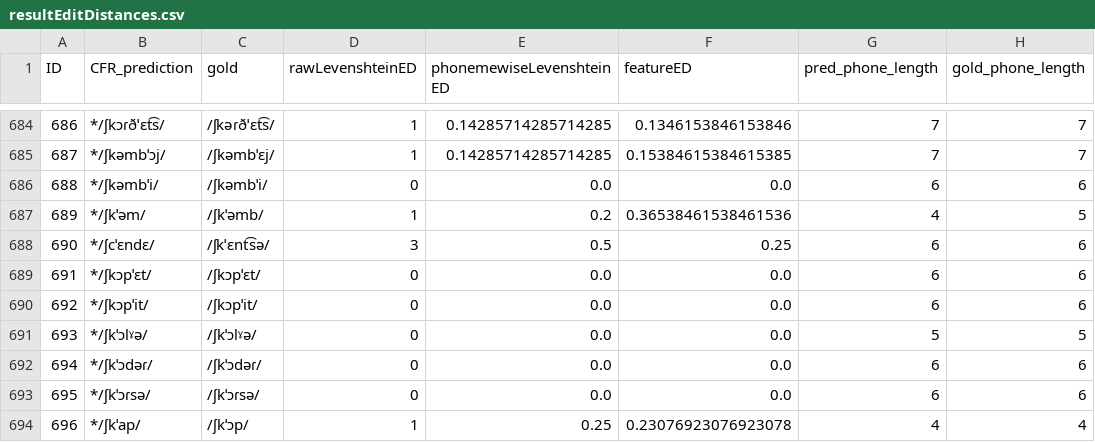
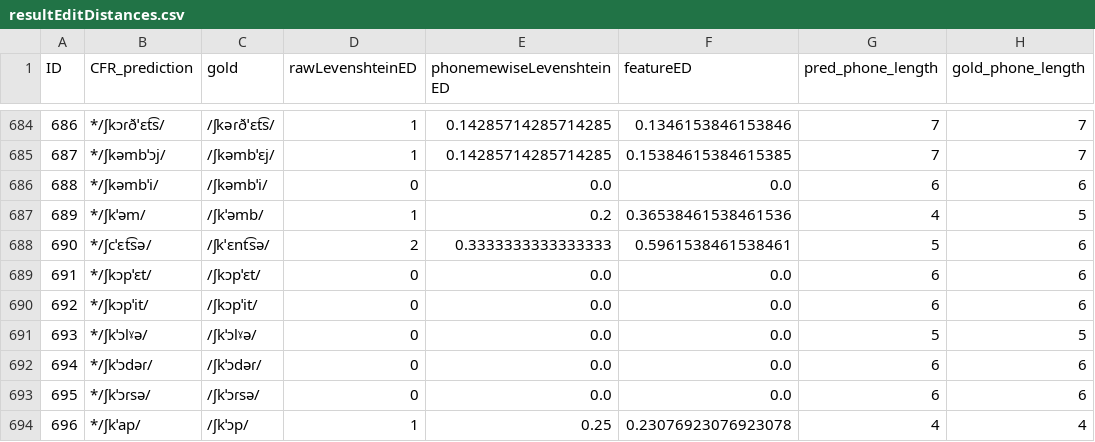
Before and after one commit to clmarr/Albanian-CFR, a CSV file: lastAPArun/resultEditDistances.csv, drawn as a sheet; only a part is shown, gaps mark what is left out.

```diff
--- a/lastAPArun/resultEditDistances.csv
+++ b/lastAPArun/resultEditDistances.csv
@@ -687,3 +687,3 @@ ID,CFR_prediction,gold,rawLevenshteinED,phonemewiseLevenshteinED,featureED,pred_
 689,*/ʃkˈəm/,/ʃkˈəmb/,1,0.2,0.36538461538461536,4,5
-690,*/ʃcˈɛndɛ/,/ʃkˈɛnt͡sə/,3,0.5,0.25,6,6
+690,*/ʃcˈɛt͡sə/,/ʃkˈɛnt͡sə/,2,0.3333333333333333,0.5961538461538461,5,6
 691,*/ʃkɔpˈɛt/,/ʃkɔpˈɛt/,0,0.0,0.0,6,6
```
Also changed, not shown: lastAPArun/lastAPArun_stagewise_output_graph.csv, 6 other files.
